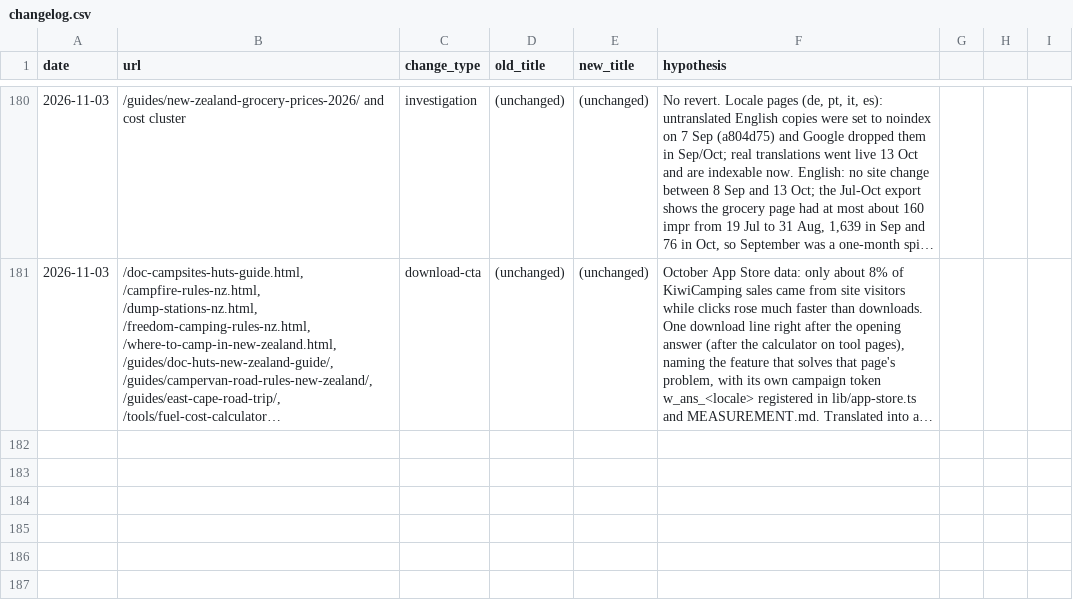
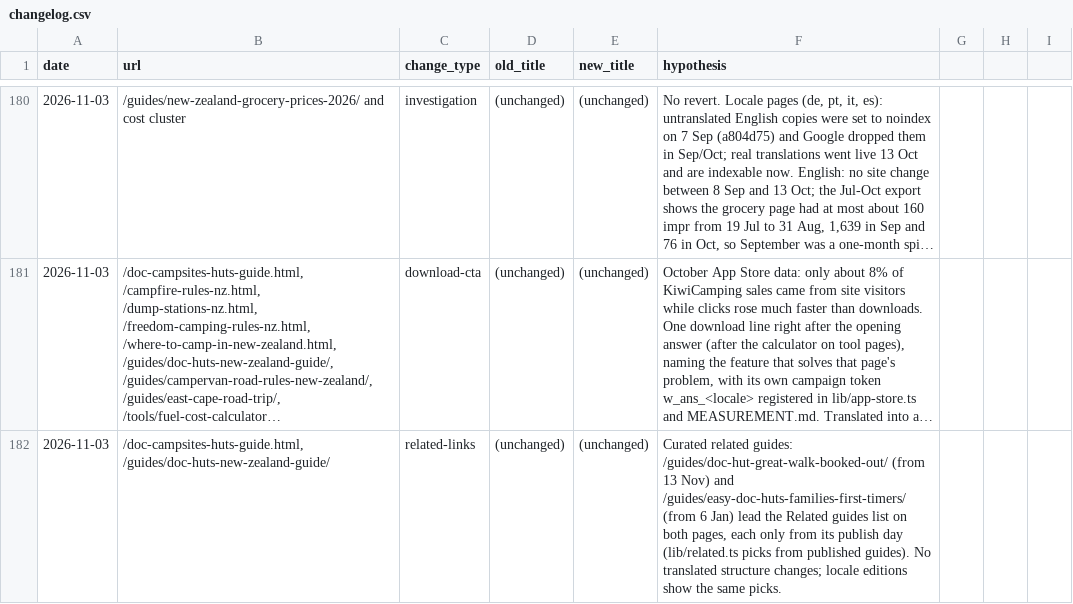
Before and after one commit to CristianRus4/kiwicamping-web, a CSV file: docs/growth/changelog.csv, drawn as a sheet; only a part is shown, gaps mark what is left out; long unchanged cells end in …; the diff names each change by its address in the sheet, - before the commit and + after, or states it on an @@ line.

```diff
--- a/docs/growth/changelog.csv
+++ b/docs/growth/changelog.csv
+row 182: 2026-11-03 | /doc-campsites-huts-guide.html, /guides/doc-huts-new-zealand-guide/ | related-links | (unchanged) | (unchanged) | Curated related guides: /guides/doc-hut-great-walk-booked-out/ (from 13 Nov) and /guides/easy-doc-huts-families-first-timers/ (from 6 Jan) lead the Related guides list on both pages, each only from its publish day (lib/related.ts picks from published guides). No translated structure changes; locale editions show the same picks.
```
Also changed, not shown: 3 other files.
